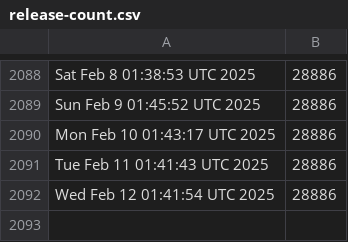
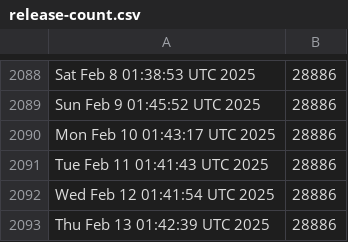
Before and after one commit to kgilmer/ghactions, a CSV file: release-count.csv, drawn as a sheet; only a part is shown, gaps mark what is left out; the diff names each change by its address in the sheet, - before the commit and + after, or states it on an @@ line.

```diff
--- a/release-count.csv
+++ b/release-count.csv
+row 2093: Thu Feb 13 01:42:39 UTC 2025 | 28886
```
Also changed, not shown: iso-release-count.csv.
